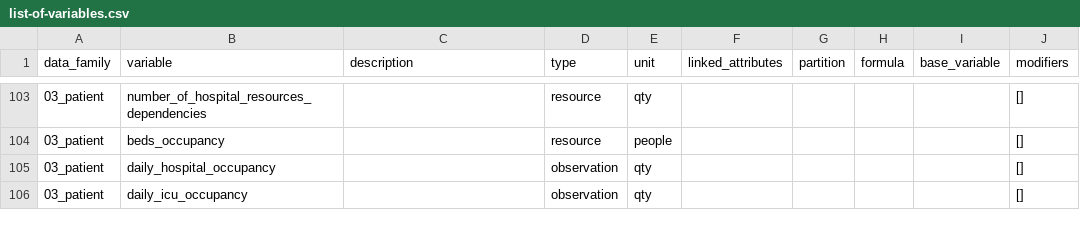
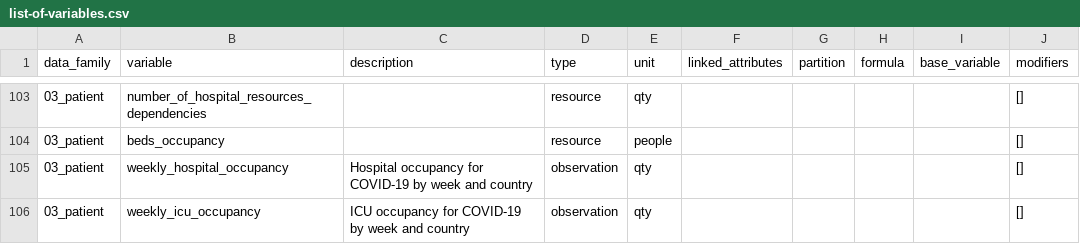
Before and after one commit to pandem2/pandem-source, a CSV file: pandemsource/data/list-of-variables.csv, drawn as a sheet; only a part is shown, gaps mark what is left out; the diff covers the shown part only.

Commit message:
fixes weekly hospital occupancy

```diff
--- a/pandemsource/data/list-of-variables.csv
+++ b/pandemsource/data/list-of-variables.csv
@@ -104,3 +104,3 @@ data_family,variable,description,type,unit,linked_attributes,partition,formula,b
 03_patient,beds_occupancy,,resource,people,,,,,[]
-03_patient,daily_hospital_occupancy,,observation,qty,,,,,[]
-03_patient,daily_icu_occupancy,,observation,qty,,,,,[]
+03_patient,weekly_hospital_occupancy,Hospital occupancy for COVID-19 by week and country ,observation,qty,,,,,[]
+03_patient,weekly_icu_occupancy,ICU occupancy for COVID-19 by week and country ,observation,qty,,,,,[]
```
Also changed, not shown: 1 added row and 6 edited cells elsewhere in this file, 37 other files.
